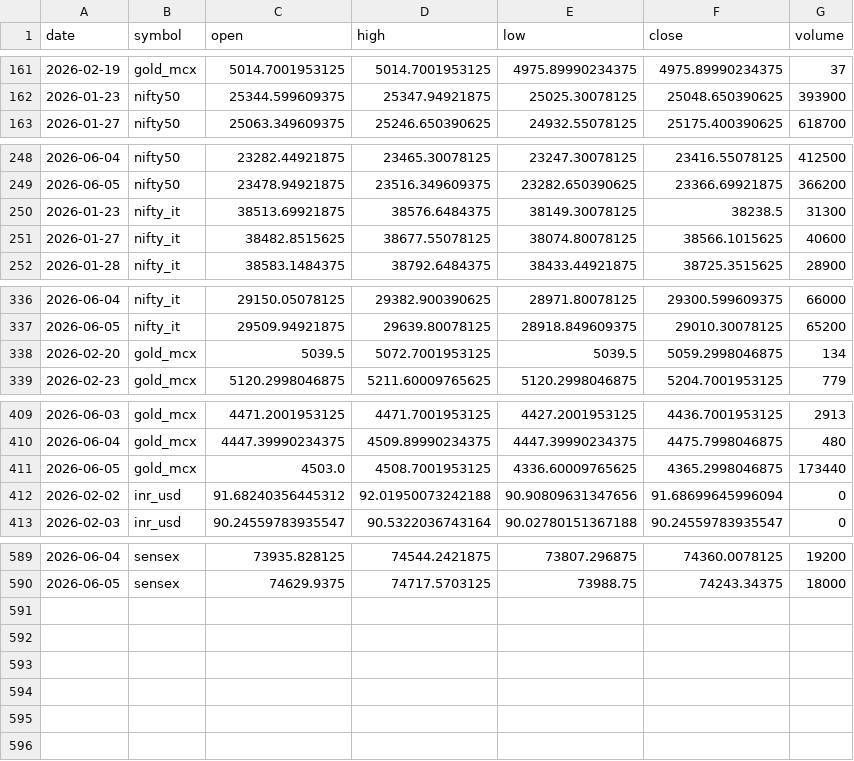
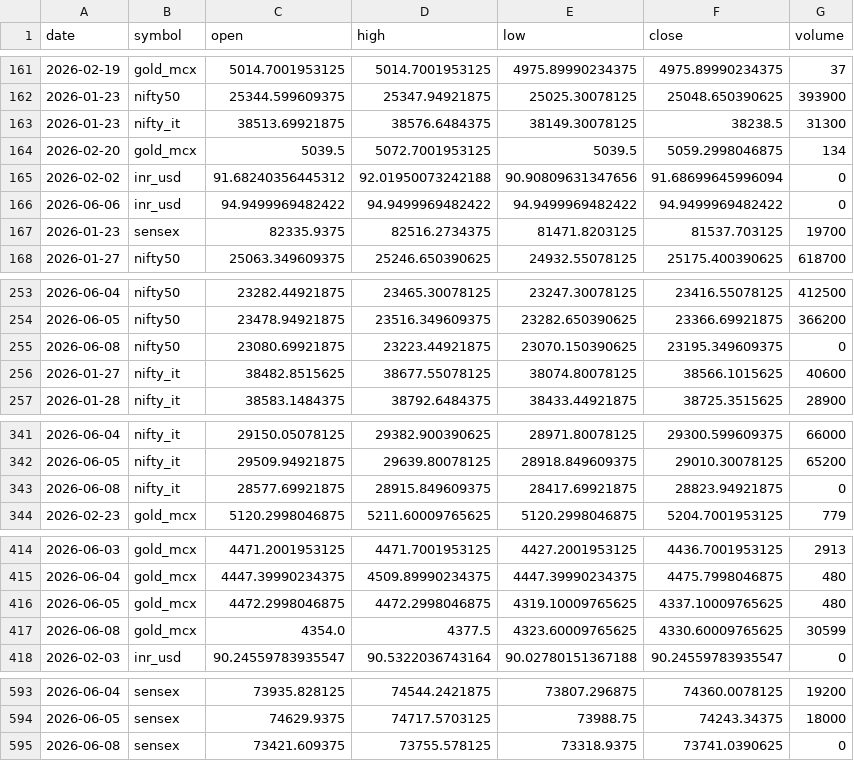
Before and after one commit to ImmadiVenkatesh/india-energy-dashboard, a CSV file: data/markets.csv, drawn as a sheet; only a part is shown, gaps mark what is left out; the diff covers the shown part only.

```diff
--- a/data/markets.csv
+++ b/data/markets.csv
@@ -162,2 +162,7 @@ date,symbol,open,high,low,close,volume
 2026-01-23,nifty50,25344.599609375,25347.94921875,25025.30078125,25048.650390625,393900
+2026-01-23,nifty_it,38513.69921875,38576.6484375,38149.30078125,38238.5,31300
+2026-02-20,gold_mcx,5039.5,5072.7001953125,5039.5,5059.2998046875,134
+2026-02-02,inr_usd,91.68240356445312,92.01950073242188,90.90809631347656,91.68699645996094,0
+2026-06-06,inr_usd,94.9499969482422,94.9499969482422,94.9499969482422,94.9499969482422,0
+2026-01-23,sensex,82335.9375,82516.2734375,81471.8203125,81537.703125,19700
 2026-01-27,nifty50,25063.349609375,25246.650390625,24932.55078125,25175.400390625,618700
@@ -249,3 +254,3 @@ date,symbol,open,high,low,close,volume
 2026-06-05,nifty50,23478.94921875,23516.349609375,23282.650390625,23366.69921875,366200
-2026-01-23,nifty_it,38513.69921875,38576.6484375,38149.30078125,38238.5,31300
+2026-06-08,nifty50,23080.69921875,23223.44921875,23070.150390625,23195.349609375,0
 2026-01-27,nifty_it,38482.8515625,38677.55078125,38074.80078125,38566.1015625,40600
@@ -337,3 +342,3 @@ date,symbol,open,high,low,close,volume
 2026-06-05,nifty_it,29509.94921875,29639.80078125,28918.849609375,29010.30078125,65200
-2026-02-20,gold_mcx,5039.5,5072.7001953125,5039.5,5059.2998046875,134
+2026-06-08,nifty_it,28577.69921875,28915.849609375,28417.69921875,28823.94921875,0
 2026-02-23,gold_mcx,5120.2998046875,5211.60009765625,5120.2998046875,5204.7001953125,779
@@ -410,4 +415,4 @@ date,symbol,open,high,low,close,volume
 2026-06-04,gold_mcx,4447.39990234375,4509.89990234375,4447.39990234375,4475.7998046875,480
-2026-06-05,gold_mcx,4503.0,4508.7001953125,4336.60009765625,4365.2998046875,173440
-2026-02-02,inr_usd,91.68240356445312,92.01950073242188,90.90809631347656,91.68699645996094,0
+2026-06-05,gold_mcx,4472.2998046875,4472.2998046875,4319.10009765625,4337.10009765625,480
+2026-06-08,gold_mcx,4354.0,4377.5,4323.60009765625,4330.60009765625,30599
 2026-02-03,inr_usd,90.24559783935547,90.5322036743164,90.02780151367188,90.24559783935547,0
@@ -590 +594,2 @@ date,symbol,open,high,low,close,volume
 2026-06-05,sensex,74629.9375,74717.5703125,73988.75,74243.34375,18000
+2026-06-08,sensex,73421.609375,73755.578125,73318.9375,73741.0390625,0
```
Also changed, not shown: 4 edited cells elsewhere in this file, data/crude_benchmarks.csv, data/spr_history.csv, 7 other files.
